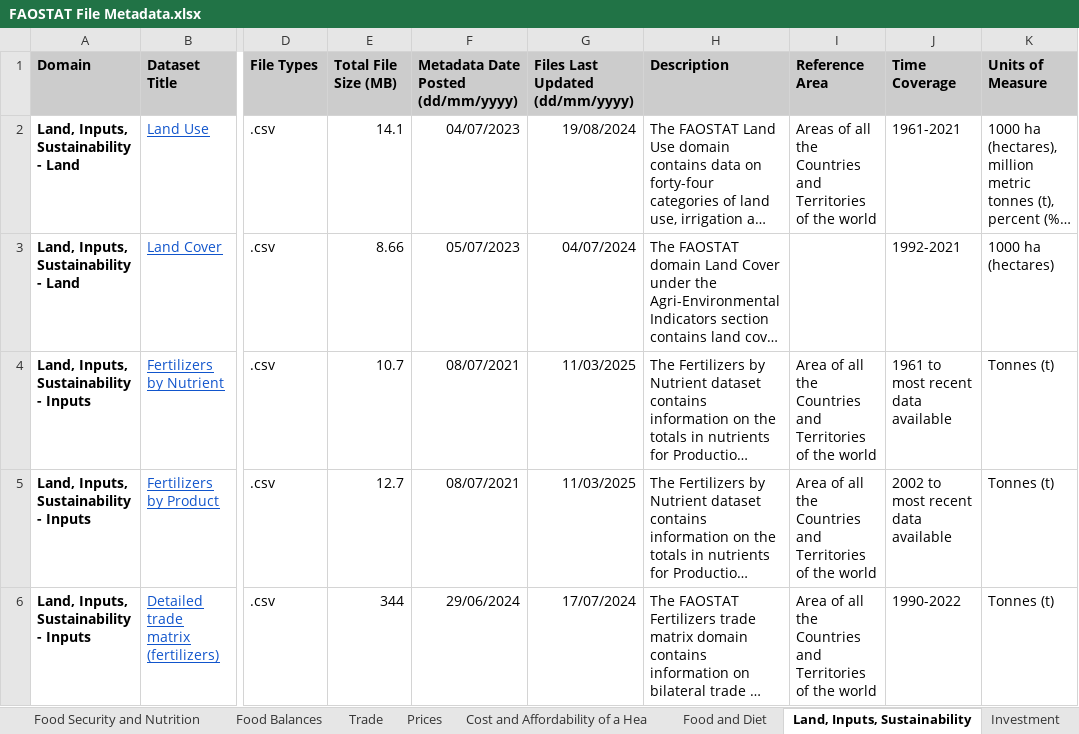
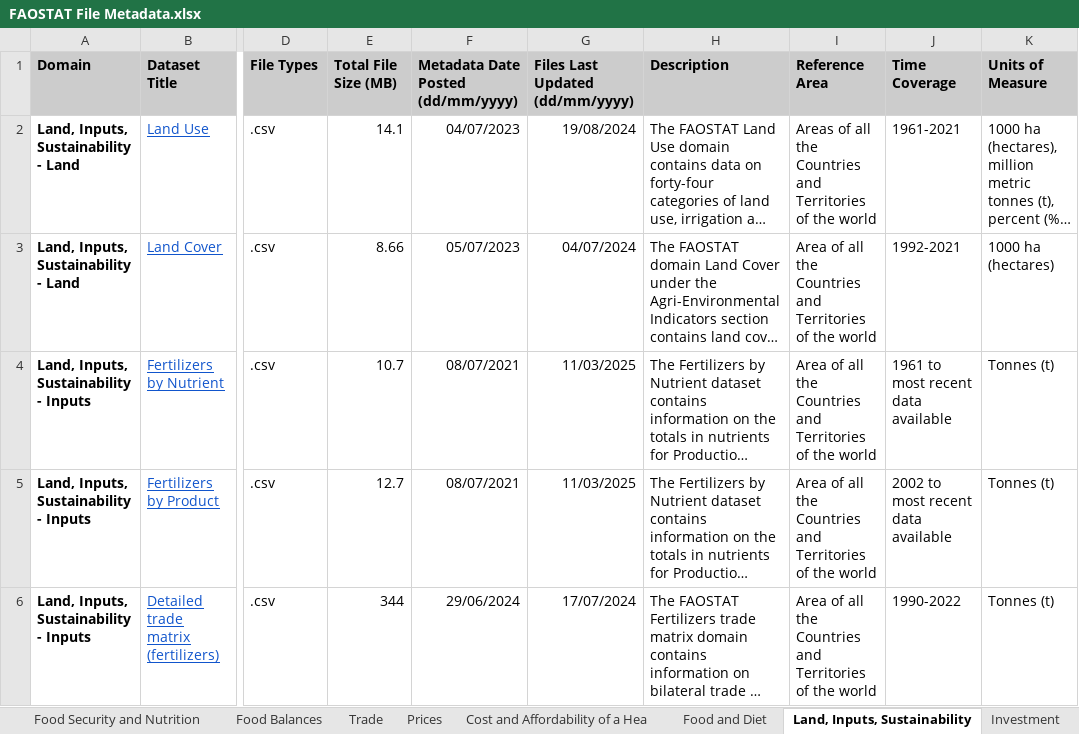
Before and after one commit to opendatasets1/UMD-OpenDataset, an Excel workbook: misc/FAOSTAT File Metadata.xlsx, sheet Land, Inputs, Sustainability, drawn as a sheet; only a part is shown, gaps mark what is left out; long unchanged cells end in …; values as stored, in another font and other column widths than the file's, no borders; the diff names each change by its address in the sheet, - before the commit and + after, or states it on an @@ line.

```diff
--- a/misc/FAOSTAT File Metadata.xlsx (sheet Land, Inputs, Sustainability)
+++ b/misc/FAOSTAT File Metadata.xlsx (sheet Land, Inputs, Sustainability)
-I3 (Reference Area): (empty)
+I3 (Reference Area): Area of all the Countries and Territories of the world
```
Also changed, not shown: sheet Production, sheet Food Balances.
